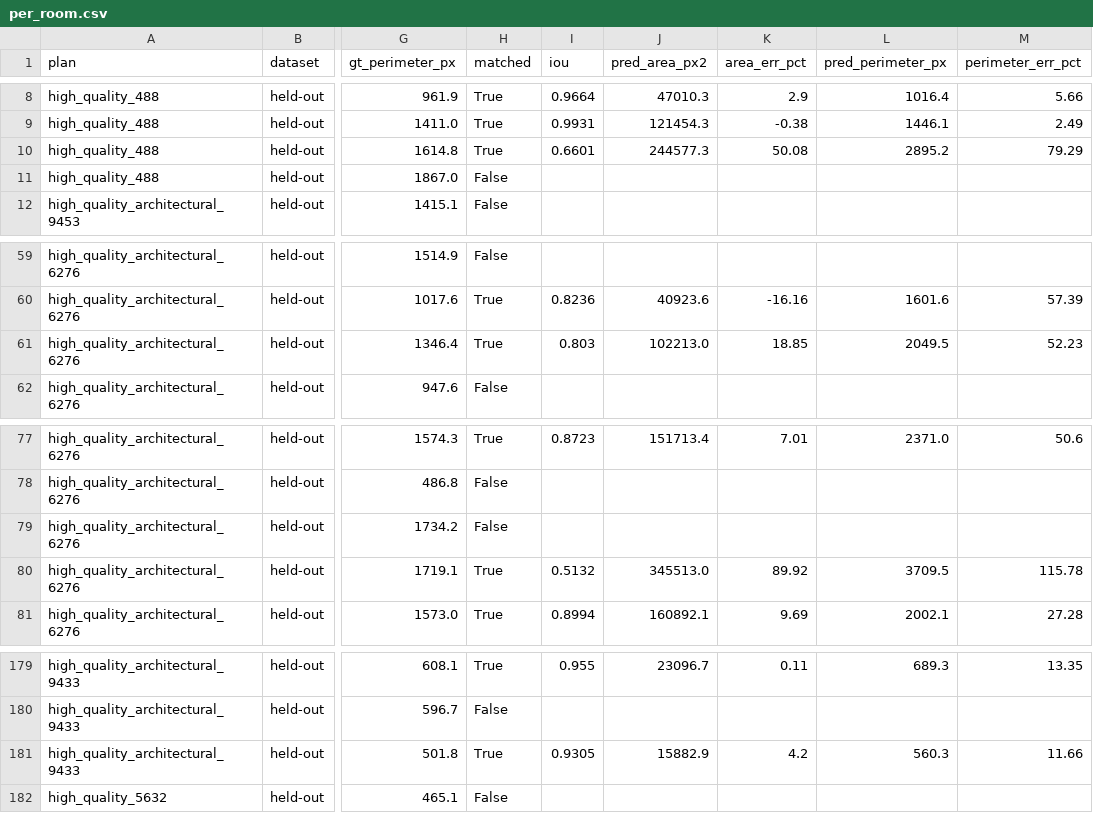
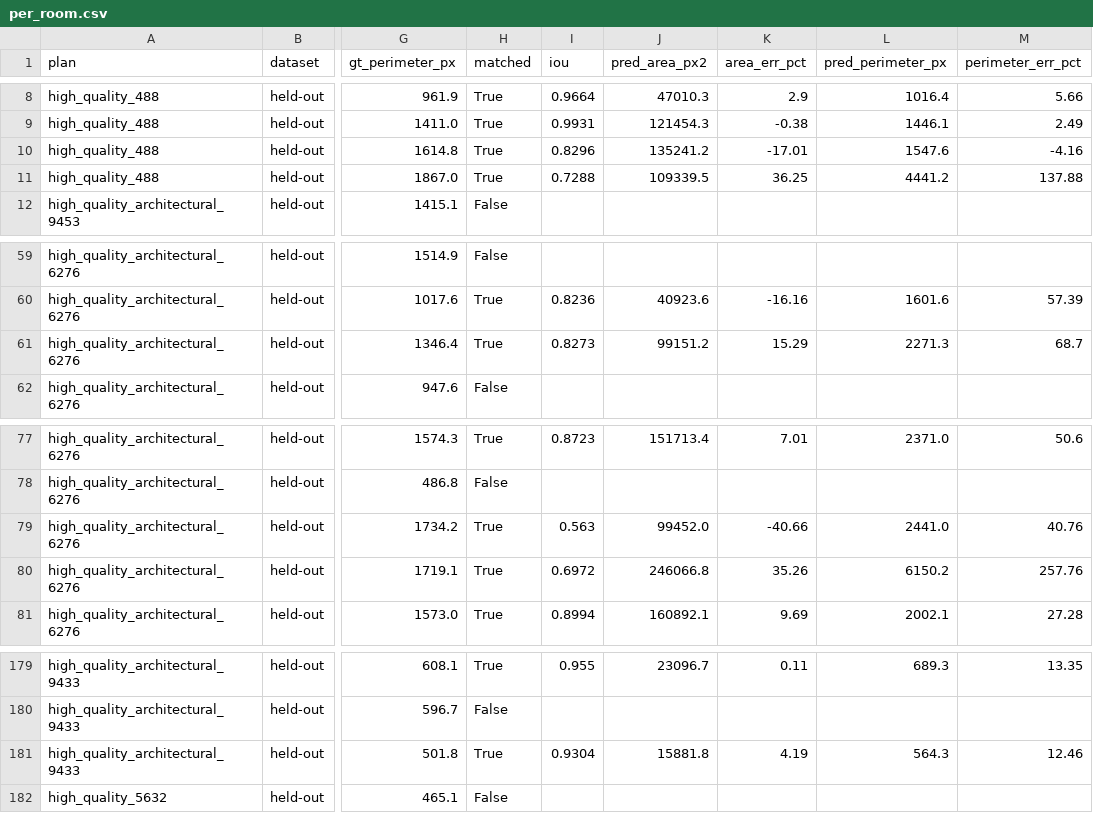
Before and after one commit to dzakybd/quantity-lab, a CSV file: runs/per_room.csv, drawn as a sheet; only a part is shown, gaps mark what is left out; the diff covers the shown part only; the diff names each change by its address in the sheet, - before the commit and + after, or states it on an @@ line.

Commit message:
Trained model: split rooms at narrow openings (did not transfer)
The model leaks rooms into each other through doorways it does not
label as wall. split_necks seeds one room per floor core farther than
r = neck_share * sqrt(floor area) from any wall and grows each core
back with a marker watershed on the distance map, so narrow openings
become boundaries; floor is never added or removed (tested).

Chosen on the three train plans only: neck_share 0.04 raised train
room F1 from 0.683 to 0.750, but its neighbours (0.03, 0.06) scored no
better than off, a sign of a fragile optimum. Frozen and run once on the
held-out plans: mean room F1 0.712 -> 0.720, median 0.778 -> 0.757,
count MAE 2.7 -> 2.3; plan 9453 goes from 3 to 5 rooms of 9 but its F1
drops (0.167 -> 0.143) because the cuts do not follow the real rooms.
Kept as chosen; changing it after seeing the test plans would be tuning
on them.

```diff
--- a/runs/per_room.csv
+++ b/runs/per_room.csv
-I10 (iou): 0.6601
+I10 (iou): 0.8296
-J10 (pred_area_px2): 244577.3
+J10 (pred_area_px2): 135241.2
-K10 (area_err_pct): 50.08
+K10 (area_err_pct): -17.01
-L10 (pred_perimeter_px): 2895.2
+L10 (pred_perimeter_px): 1547.6
-M10 (perimeter_err_pct): 79.29
+M10 (perimeter_err_pct): -4.16
-H11 (matched): False
+H11 (matched): True
-I11 (iou): (empty)
+I11 (iou): 0.7288
-J11 (pred_area_px2): (empty)
+J11 (pred_area_px2): 109339.5
-K11 (area_err_pct): (empty)
+K11 (area_err_pct): 36.25
-L11 (pred_perimeter_px): (empty)
+L11 (pred_perimeter_px): 4441.2
-M11 (perimeter_err_pct): (empty)
+M11 (perimeter_err_pct): 137.88
-I61 (iou): 0.803
+I61 (iou): 0.8273
-J61 (pred_area_px2): 102213.0
+J61 (pred_area_px2): 99151.2
-K61 (area_err_pct): 18.85
+K61 (area_err_pct): 15.29
-L61 (pred_perimeter_px): 2049.5
+L61 (pred_perimeter_px): 2271.3
-M61 (perimeter_err_pct): 52.23
+M61 (perimeter_err_pct): 68.7
-H79 (matched): False
+H79 (matched): True
-I79 (iou): (empty)
+I79 (iou): 0.563
-J79 (pred_area_px2): (empty)
+J79 (pred_area_px2): 99452.0
-K79 (area_err_pct): (empty)
+K79 (area_err_pct): -40.66
-L79 (pred_perimeter_px): (empty)
+L79 (pred_perimeter_px): 2441.0
-M79 (perimeter_err_pct): (empty)
+M79 (perimeter_err_pct): 40.76
-I80 (iou): 0.5132
+I80 (iou): 0.6972
-J80 (pred_area_px2): 345513.0
+J80 (pred_area_px2): 246066.8
-K80 (area_err_pct): 89.92
+K80 (area_err_pct): 35.26
-L80 (pred_perimeter_px): 3709.5
+L80 (pred_perimeter_px): 6150.2
-M80 (perimeter_err_pct): 115.78
+M80 (perimeter_err_pct): 257.76
-I181 (iou): 0.9305
+I181 (iou): 0.9304
-J181 (pred_area_px2): 15882.9
+J181 (pred_area_px2): 15881.8
-K181 (area_err_pct): 4.2
+K181 (area_err_pct): 4.19
-L181 (pred_perimeter_px): 560.3
+L181 (pred_perimeter_px): 564.3
-M181 (perimeter_err_pct): 11.66
+M181 (perimeter_err_pct): 12.46
```
Also changed, not shown: 105 edited cells elsewhere in this file, 10 other files.
